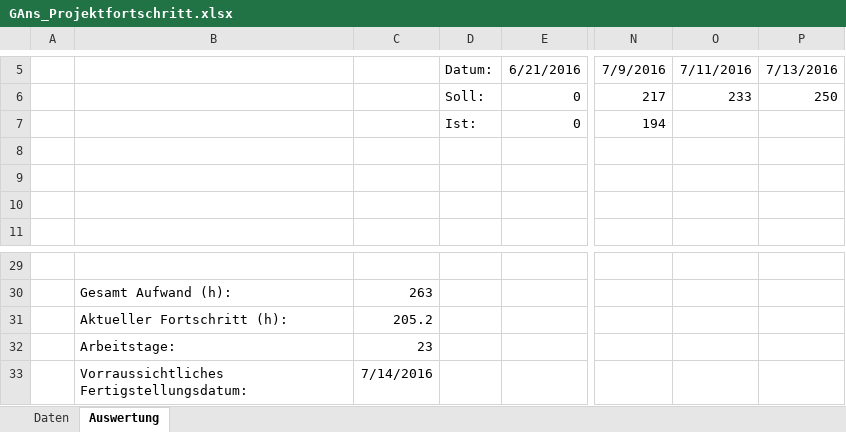
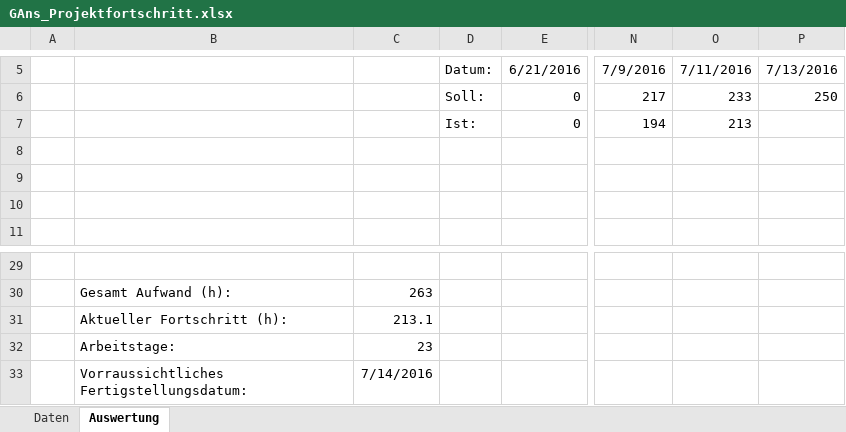
Before and after one commit to PSEProgrammgraphen/PSEDokumente, an Excel workbook: implementation/GAns_Projektfortschritt.xlsx, sheet Auswertung, drawn as a sheet; only a part is shown, gaps mark what is left out; values as stored, in another font and other column widths than the file's, no borders; charts and pictures not drawn; the diff names each change by its address in the sheet, - before the commit and + after, or states it on an @@ line.

Commit message:
Auswertung angepasst

```diff
--- a/implementation/GAns_Projektfortschritt.xlsx (sheet Auswertung)
+++ b/implementation/GAns_Projektfortschritt.xlsx (sheet Auswertung)
-O7: (empty)
+O7: 213
-C31: 205.2
+C31: 213.1
```
Also changed, not shown: sheet Daten, charts or pictures.
